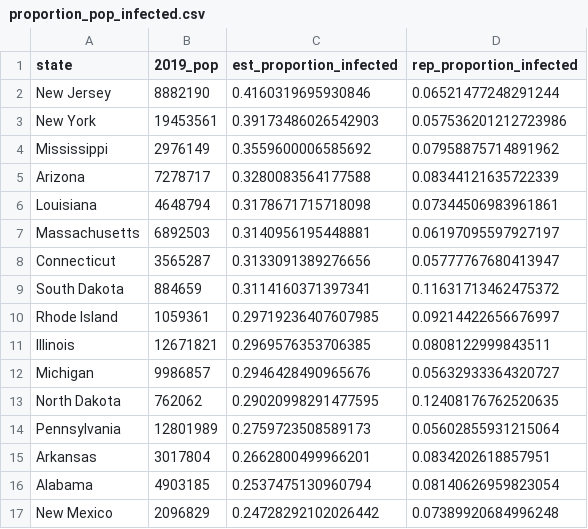
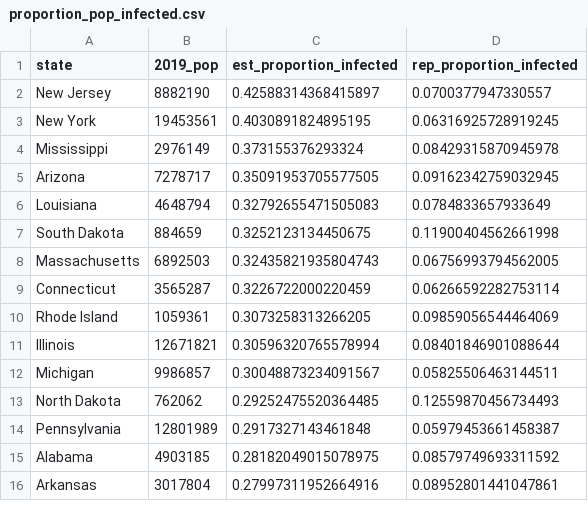
Before and after one commit to robbdunlap/covid_app, a CSV file: data/proportion_pop_infected.csv, drawn as a sheet; only a part is shown; the diff covers the shown part only.

Commit message:
data update

```diff
--- a/data/proportion_pop_infected.csv
+++ b/data/proportion_pop_infected.csv
@@ -1,17 +1,16 @@
 state,2019_pop,est_proportion_infected,rep_proportion_infected
-New Jersey,8882190,0.4160319695930846,0.06521477248291244
-New York,19453561,0.39173486026542903,0.057536201212723986
-Mississippi,2976149,0.3559600006585692,0.07958875714891962
-Arizona,7278717,0.3280083564177588,0.08344121635722339
-Louisiana,4648794,0.3178671715718098,0.07344506983961861
-Massachusetts,6892503,0.3140956195448881,0.06197095597927197
-Connecticut,3565287,0.3133091389276656,0.05777767680413947
-South Dakota,884659,0.3114160371397341,0.11631713462475372
-Rhode Island,1059361,0.29719236407607985,0.09214422656676997
-Illinois,12671821,0.2969576353706385,0.0808122999843511
-Michigan,9986857,0.2946428490965676,0.05632933364320727
-North Dakota,762062,0.29020998291477595,0.12408176762520635
-Pennsylvania,12801989,0.2759723508589173,0.05602855931215064
-Arkansas,3017804,0.2662800499966201,0.0834202618857951
-Alabama,4903185,0.2537475130960794,0.08140626959823054
-New Mexico,2096829,0.24728292102026442,0.07389920684996248
+New Jersey,8882190,0.42588314368415897,0.0700377947330557
+New York,19453561,0.4030891824895195,0.06316925728919245
+Mississippi,2976149,0.373155376293324,0.08429315870945978
+Arizona,7278717,0.35091953705577505,0.09162342759032945
+Louisiana,4648794,0.32792655471505083,0.0784833657933649
+South Dakota,884659,0.3252123134450675,0.11900404562661998
+Massachusetts,6892503,0.32435821935804743,0.06756993794562005
+Connecticut,3565287,0.3226722000220459,0.06266592282753114
+Rhode Island,1059361,0.3073258313266205,0.09859056544464069
+Illinois,12671821,0.30596320765578994,0.08401846901088644
+Michigan,9986857,0.30048873234091567,0.05825506463144511
+North Dakota,762062,0.29252475520364485,0.12559870456734493
+Pennsylvania,12801989,0.2917327143461848,0.05979453661458387
+Alabama,4903185,0.28182049015078975,0.08579749693311592
+Arkansas,3017804,0.27997311952664916,0.08952801441047861
```
Also changed, not shown: 10 added rows, 9 removed rows and 52 edited cells elsewhere in this file, 5 other files.
